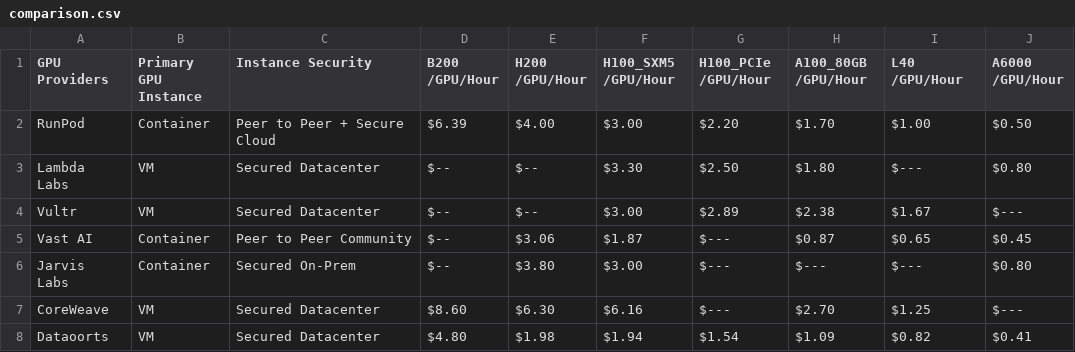
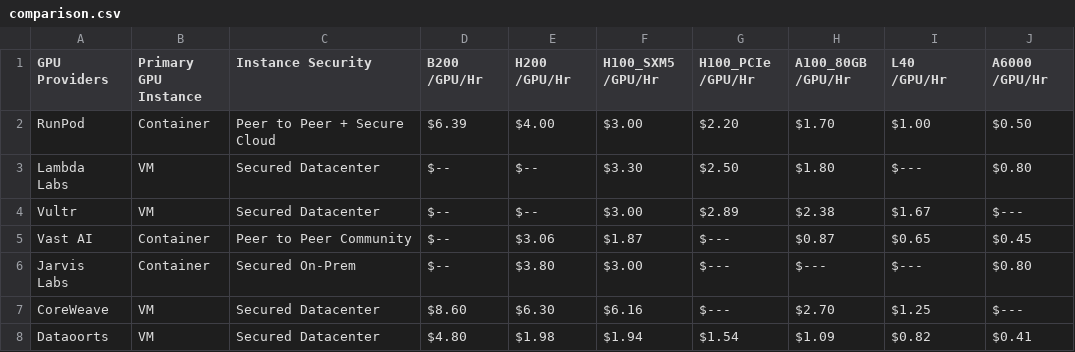
Before and after one commit to DATAOORTS/pricing, a CSV file: comparison.csv, drawn as a sheet.

Commit message:
Update comparison.csv

```diff
--- a/comparison.csv
+++ b/comparison.csv
@@ -1,2 +1,2 @@
-GPU Providers,Primary GPU Instance,Instance Security,B200 /GPU/Hour,H200 /GPU/Hour,H100_SXM5 /GPU/Hour,H100_PCIe /GPU/Hour,A100_80GB /GPU/Hour,L40 /GPU/Hour,A6000 /GPU/Hour,
+GPU Providers,Primary GPU Instance,Instance Security,B200 /GPU/Hr,H200 /GPU/Hr,H100_SXM5 /GPU/Hr,H100_PCIe /GPU/Hr,A100_80GB /GPU/Hr,L40 /GPU/Hr,A6000 /GPU/Hr,
 RunPod,Container,Peer to Peer + Secure Cloud,$6.39,$4.00,$3.00,$2.20,$1.70,$1.00,$0.50,
```
